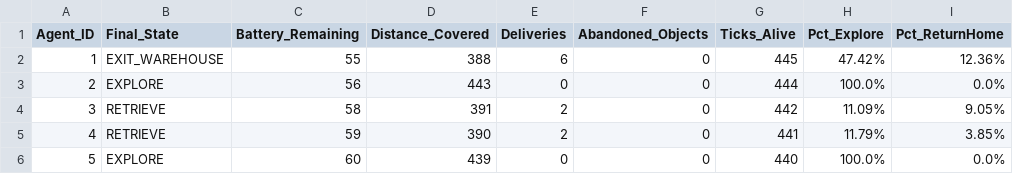
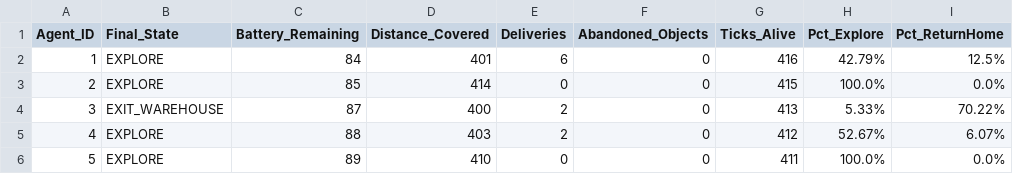
Before and after one commit to Massyiwnl/s_i_project, a CSV file: outputs/logs/run_A_seed42_agents.csv, drawn as a sheet.

```diff
--- a/outputs/logs/run_A_seed42_agents.csv
+++ b/outputs/logs/run_A_seed42_agents.csv
@@ -1,6 +1,6 @@
 Agent_ID,Final_State,Battery_Remaining,Distance_Covered,Deliveries,Abandoned_Objects,Ticks_Alive,Pct_Explore,Pct_ReturnHome
-1,EXIT_WAREHOUSE,55,388,6,0,445,47.42%,12.36%
-2,EXPLORE,56,443,0,0,444,100.0%,0.0%
-3,RETRIEVE,58,391,2,0,442,11.09%,9.05%
-4,RETRIEVE,59,390,2,0,441,11.79%,3.85%
-5,EXPLORE,60,439,0,0,440,100.0%,0.0%
+1,EXPLORE,84,401,6,0,416,42.79%,12.5%
+2,EXPLORE,85,414,0,0,415,100.0%,0.0%
+3,EXIT_WAREHOUSE,87,400,2,0,413,5.33%,70.22%
+4,EXPLORE,88,403,2,0,412,52.67%,6.07%
+5,EXPLORE,89,410,0,0,411,100.0%,0.0%
```
Also changed, not shown: 6 other files.
